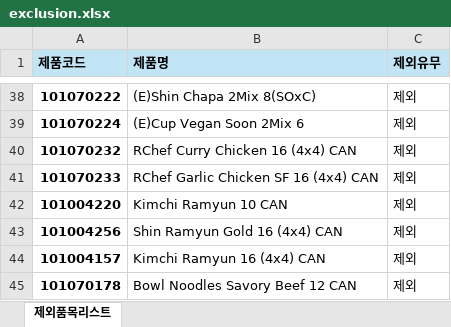
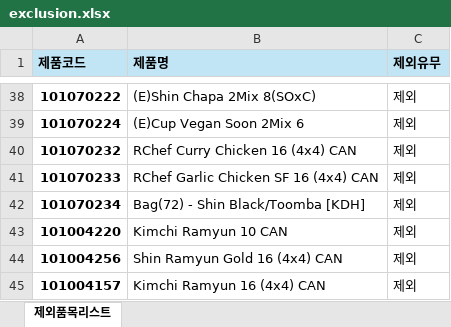
Before and after one commit to adrianjeong6709-droid/S-OP-Dashboard, an Excel workbook: _Master_Data/exclusion.xlsx, sheet 제외품목리스트, drawn as a sheet; only a part is shown, gaps mark what is left out; the shorter side is filled out with more unchanged rows; values as stored, in another font and other column widths than the file's, no borders; the diff names each change by its address in the sheet, - before the commit and + after, or states it on an @@ line.

```diff
--- a/_Master_Data/exclusion.xlsx (sheet 제외품목리스트)
+++ b/_Master_Data/exclusion.xlsx (sheet 제외품목리스트)
+row 42: 101070234 | Bag(72) - Shin Black/Toomba [KDH] | 제외
```
Also changed, not shown: _Master_Data/item_master.xlsx, 1 other file.
